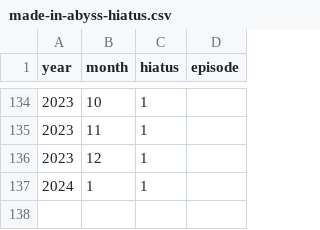
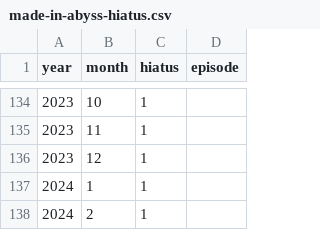
Before and after one commit to uewtwo/made-in-abyss-hiatus-chart, a CSV file: public/hiatusData/made-in-abyss-hiatus.csv, drawn as a sheet; only a part is shown, gaps mark what is left out; the diff names each change by its address in the sheet, - before the commit and + after, or states it on an @@ line.

```diff
--- a/public/hiatusData/made-in-abyss-hiatus.csv
+++ b/public/hiatusData/made-in-abyss-hiatus.csv
+row 138: 2024 | 2 | 1
```
